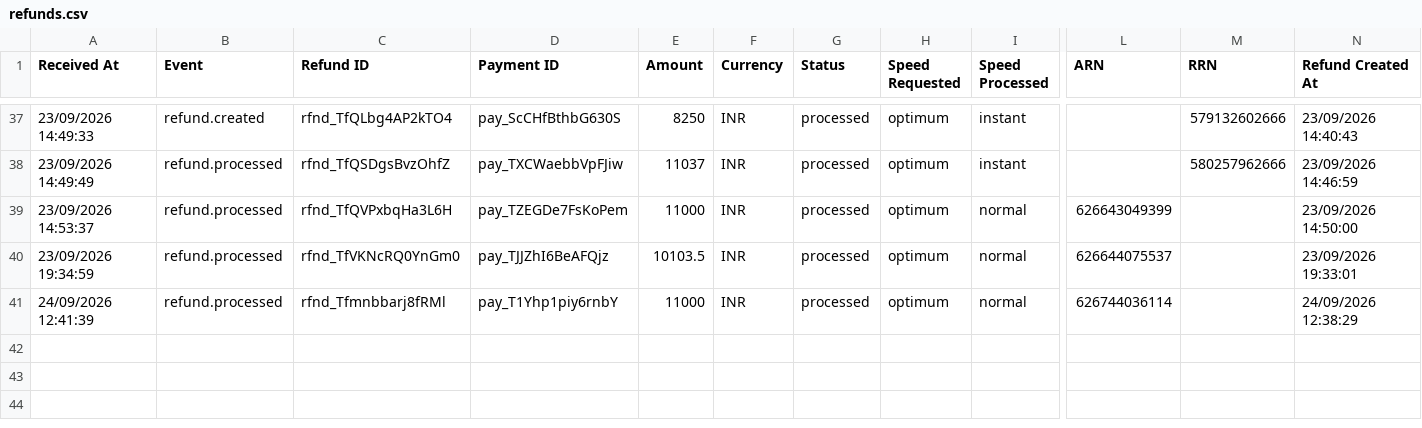
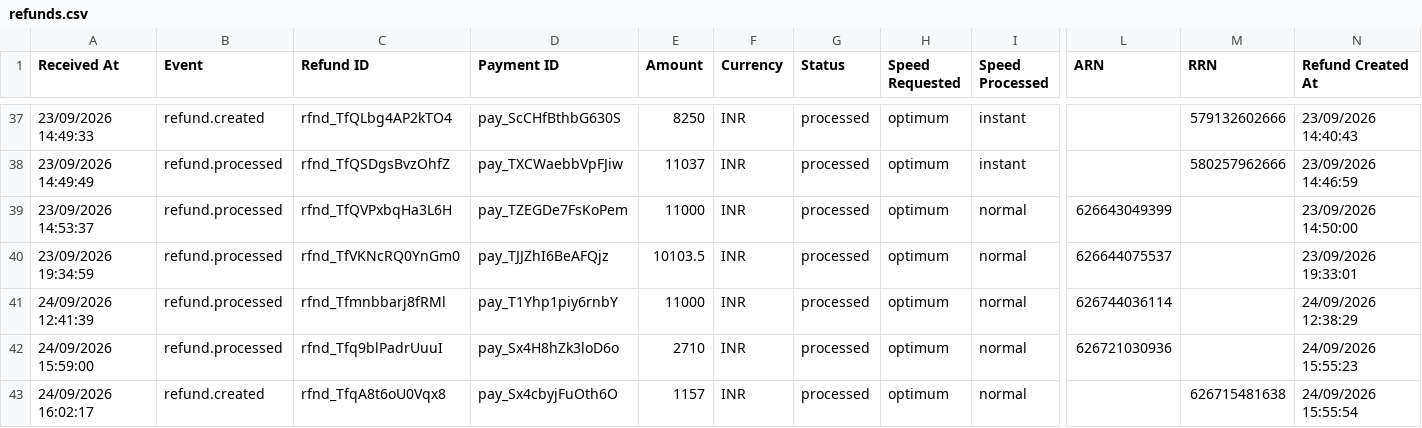
Before and after one commit to Amankr0402/Daily-Sales-Revenue-Report, a CSV file: data/refunds.csv, drawn as a sheet; only a part is shown, gaps mark what is left out; rows hold the shown columns only; the diff names each change by its address in the sheet, - before the commit and + after, or states it on an @@ line.

Commit message:
chore(data): auto-sync sales data [2026-09-24 14:54 UTC]

```diff
--- a/data/refunds.csv
+++ b/data/refunds.csv
+row 42: 24/09/2026 15:59:00 | refund.processed | rfnd_Tfq9blPadrUuuI | pay_Sx4H8hZk3loD6o | 2710 | INR | processed | optimum | normal | 626721030936 |  | 24/09/2026 15:55:23
+row 43: 24/09/2026 16:02:17 | refund.created | rfnd_TfqA8t6oU0Vqx8 | pay_Sx4cbyjFuOth6O | 1157 | INR | processed | optimum | normal |  | 626715481638 | 24/09/2026 15:55:54
```
Also changed, not shown: data/subs_expired_7d_details.csv, data/telecrm_leads_details.csv, 25 other files.
